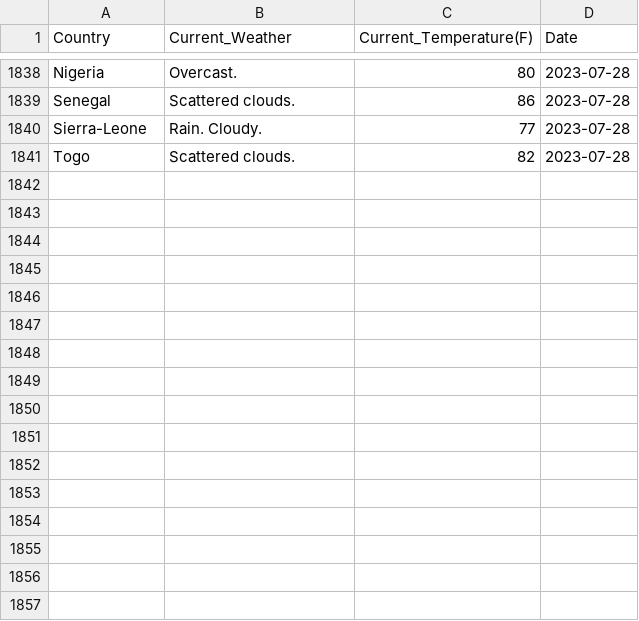
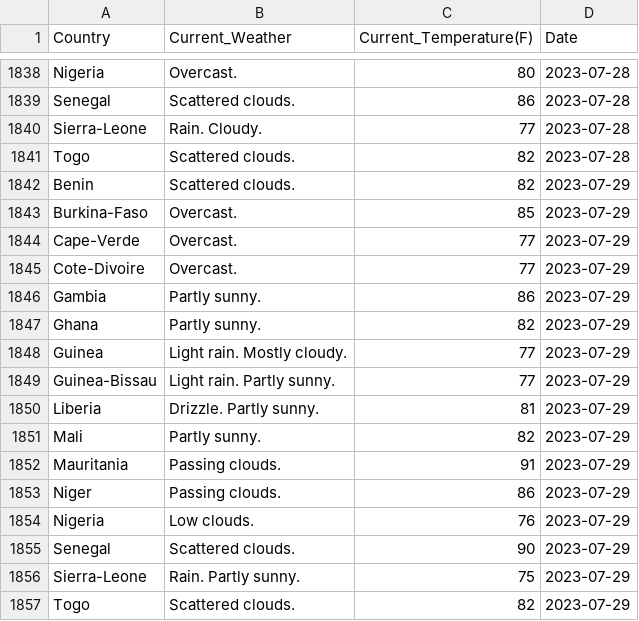
Before and after one commit to Kola-Ademola/Weather_web_Scraper, a CSV file: west_african_weather.csv, drawn as a sheet; only a part is shown, gaps mark what is left out.

```diff
--- a/west_african_weather.csv
+++ b/west_african_weather.csv
@@ -1841 +1841,17 @@ Sierra-Leone,Rain. Cloudy.,77,2023-07-28
 Togo,Scattered clouds.,82,2023-07-28
+Benin,Scattered clouds.,82,2023-07-29
+Burkina-Faso,Overcast.,85,2023-07-29
+Cape-Verde,Overcast.,77,2023-07-29
+Cote-Divoire,Overcast.,77,2023-07-29
+Gambia,Partly sunny.,86,2023-07-29
+Ghana,Partly sunny.,82,2023-07-29
+Guinea,Light rain. Mostly cloudy.,77,2023-07-29
+Guinea-Bissau,Light rain. Partly sunny.,77,2023-07-29
+Liberia,Drizzle. Partly sunny.,81,2023-07-29
+Mali,Partly sunny.,82,2023-07-29
+Mauritania,Passing clouds.,91,2023-07-29
+Niger,Passing clouds.,86,2023-07-29
+Nigeria,Low clouds.,76,2023-07-29
+Senegal,Scattered clouds.,90,2023-07-29
+Sierra-Leone,Rain. Partly sunny.,75,2023-07-29
+Togo,Scattered clouds.,82,2023-07-29
```
Also changed, not shown: 1 other file.
